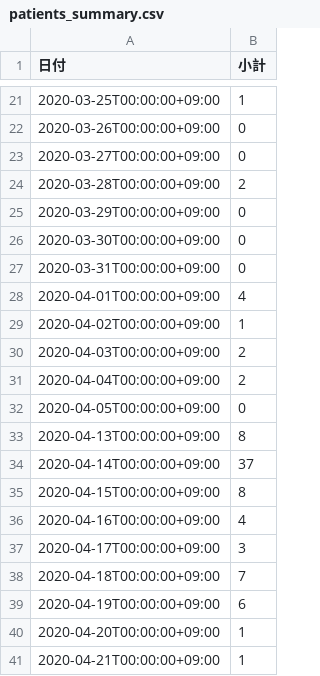
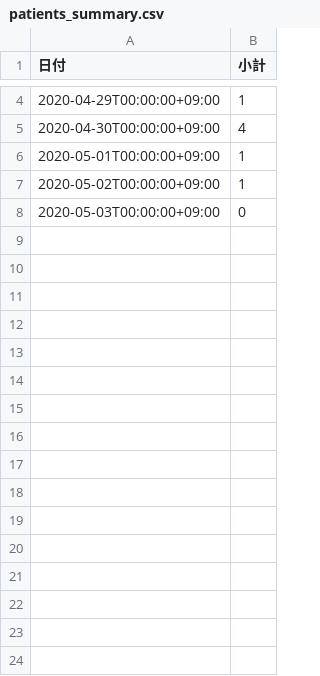
Before and after one commit to tatsuya1970/covid19scraping, a CSV file: data/patients_summary.csv, drawn as a sheet; only a part is shown, gaps mark what is left out; the diff covers the shown part only.

```diff
--- a/data/patients_summary.csv
+++ b/data/patients_summary.csv
@@ -21,21 +4,5 @@
-2020-03-25T00:00:00+09:00,1
-2020-03-26T00:00:00+09:00,0
-2020-03-27T00:00:00+09:00,0
-2020-03-28T00:00:00+09:00,2
-2020-03-29T00:00:00+09:00,0
-2020-03-30T00:00:00+09:00,0
-2020-03-31T00:00:00+09:00,0
-2020-04-01T00:00:00+09:00,4
-2020-04-02T00:00:00+09:00,1
-2020-04-03T00:00:00+09:00,2
-2020-04-04T00:00:00+09:00,2
-2020-04-05T00:00:00+09:00,0
-2020-04-13T00:00:00+09:00,8
-2020-04-14T00:00:00+09:00,37
-2020-04-15T00:00:00+09:00,8
-2020-04-16T00:00:00+09:00,4
-2020-04-17T00:00:00+09:00,3
-2020-04-18T00:00:00+09:00,7
-2020-04-19T00:00:00+09:00,6
-2020-04-20T00:00:00+09:00,1
-2020-04-21T00:00:00+09:00,1
+2020-04-29T00:00:00+09:00,1
+2020-04-30T00:00:00+09:00,4
+2020-05-01T00:00:00+09:00,1
+2020-05-02T00:00:00+09:00,1
+2020-05-03T00:00:00+09:00,0
```
Also changed, not shown: 1 added row, 18 removed rows and 1 edited cell elsewhere in this file, data/inspections.csv, data/patients.csv, 3 other files.
